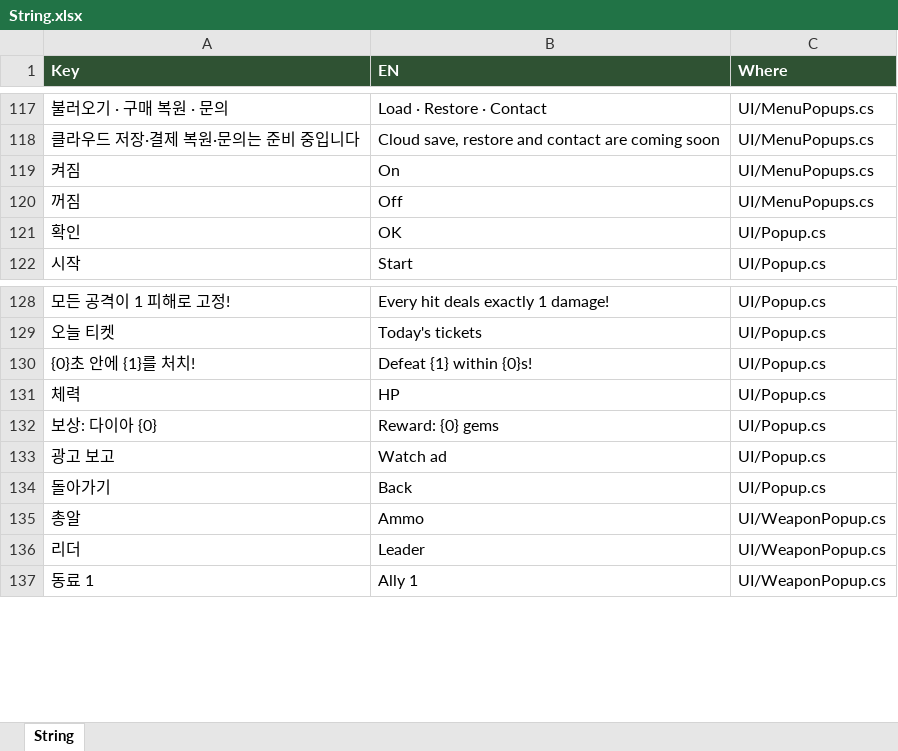
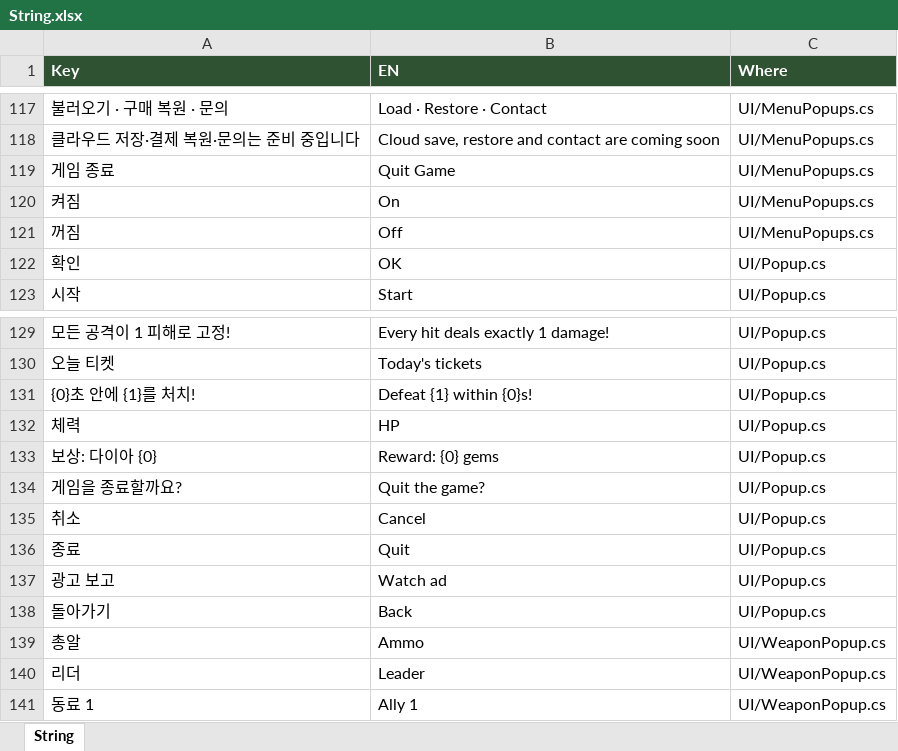
Before and after one commit to JeongJoongHee/KachiGun, an Excel workbook: Kachi_Gun/Table/String.xlsx, sheet String, drawn as a sheet; only a part is shown, gaps mark what is left out; values as stored, in another font and other column widths than the file's, no borders; the diff names each change by its address in the sheet, - before the commit and + after, or states it on an @@ line.

```diff
--- a/Kachi_Gun/Table/String.xlsx (sheet String)
+++ b/Kachi_Gun/Table/String.xlsx (sheet String)
+row 119: 게임 종료 | Quit Game | UI/MenuPopups.cs
+row 134: 게임을 종료할까요? | Quit the game? | UI/Popup.cs
+row 135: 취소 | Cancel | UI/Popup.cs
+row 136: 종료 | Quit | UI/Popup.cs
```
Also changed, not shown: 7 other files.
